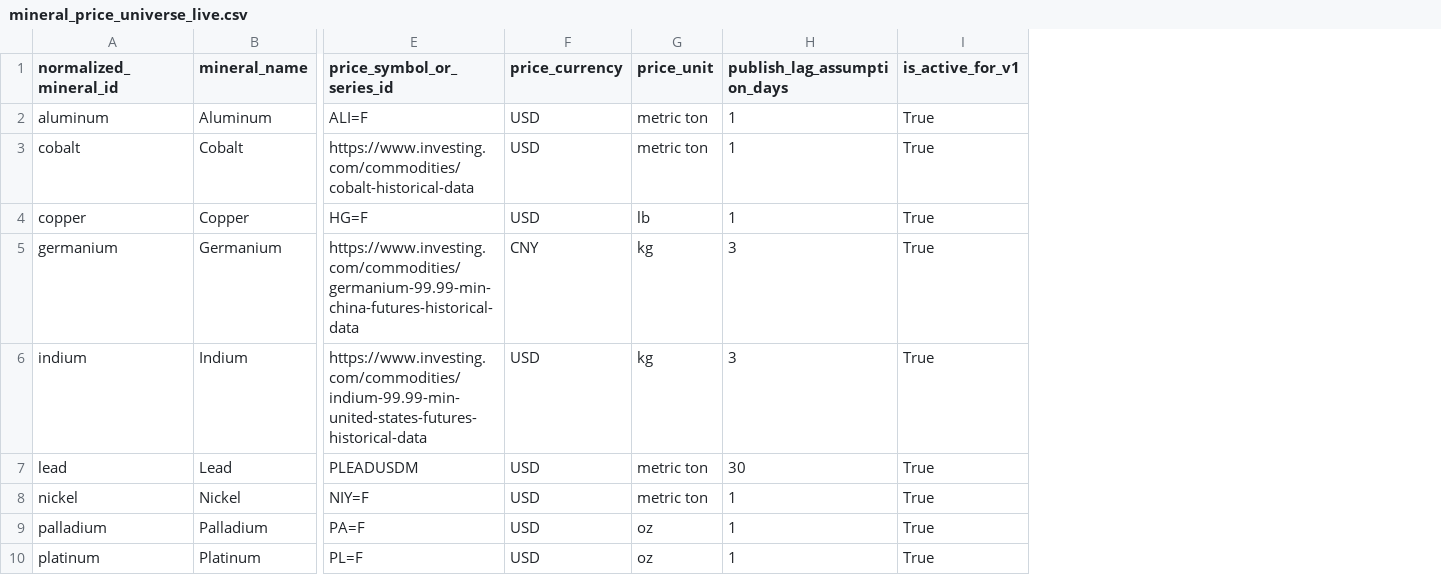
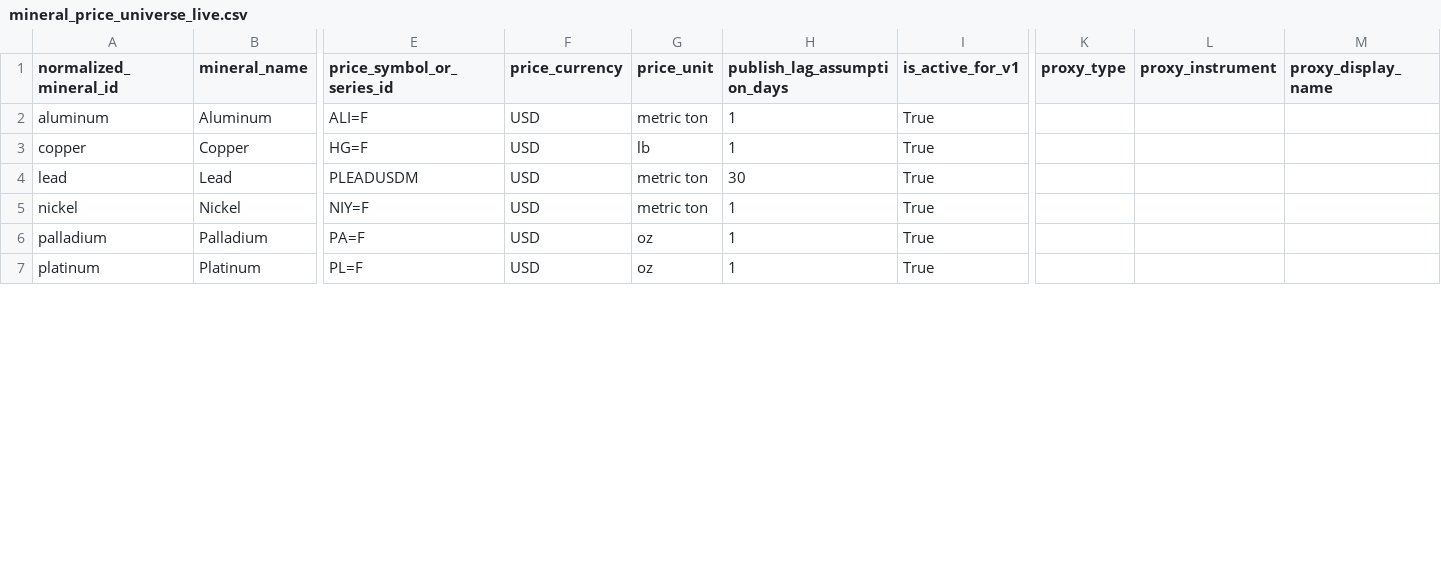
Before and after one commit to Henrywzh/alternative-data, a CSV file: data/processed/minerals_signal_data/mineral_price_universe_live/latest/mineral_price_universe_live.csv, drawn as a sheet; only a part is shown, gaps mark what is left out; removed rows and columns are numbered as before the commit, all else as after; rows hold the shown columns only; the diff names each change by its address in the sheet, - before the commit and + after, or states it on an @@ line.

```diff
--- a/data/processed/minerals_signal_data/mineral_price_universe_live/latest/mineral_price_universe_live.csv
+++ b/data/processed/minerals_signal_data/mineral_price_universe_live/latest/mineral_price_universe_live.csv
+column K (proxy_type), empty
+column L (proxy_instrument), empty
+column M (proxy_display_name), empty
-row 3: cobalt | Cobalt | https://www.investing.com/commodities/cobalt-historical-data | USD | metric ton | 1 | True
-row 5: germanium | Germanium | https://www.investing.com/commodities/germanium-99.99-min-china-futures-historical-data | CNY | kg | 3 | True
-row 6: indium | Indium | https://www.investing.com/commodities/indium-99.99-min-united-states-futures-historical-data | USD | kg | 3 | True
```
Also changed, not shown: data/processed/minerals_signal_data/mineral_tracking_split/latest/mineral_tracking_split.csv, data/processed/minerals_signal_data/stock_mapping_expanded_live/latest/stock_mapping_expanded_live.csv, 18 other files.
